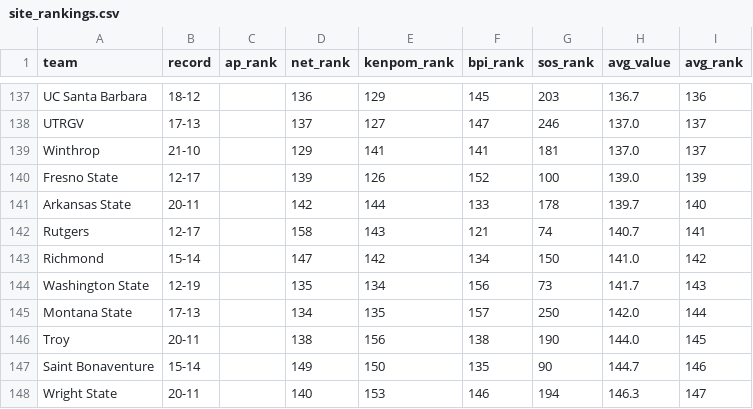
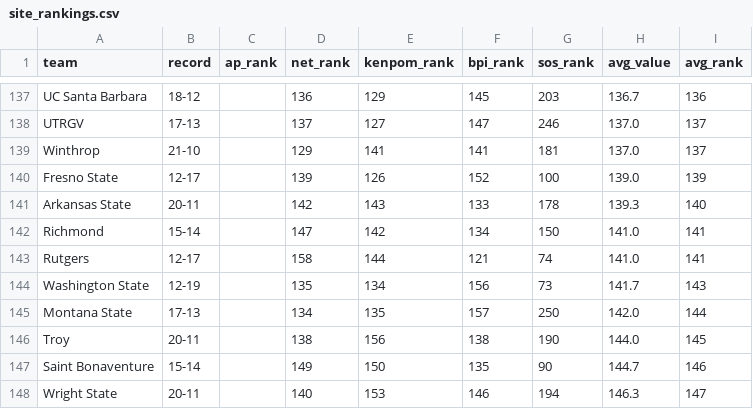
Before and after one commit to kylevogel/cbb-ratings-pipeline, a CSV file: data_processed/site_rankings.csv, drawn as a sheet; only a part is shown, gaps mark what is left out.

```diff
--- a/data_processed/site_rankings.csv
+++ b/data_processed/site_rankings.csv
@@ -140,5 +140,5 @@ Winthrop,21-10,,129,141,141,181,137.0,137
 Fresno State,12-17,,139,126,152,100,139.0,139
-Arkansas State,20-11,,142,144,133,178,139.7,140
-Rutgers,12-17,,158,143,121,74,140.7,141
-Richmond,15-14,,147,142,134,150,141.0,142
+Arkansas State,20-11,,142,143,133,178,139.3,140
+Richmond,15-14,,147,142,134,150,141.0,141
+Rutgers,12-17,,158,144,121,74,141.0,141
 Washington State,12-19,,135,134,156,73,141.7,143
```
Also changed, not shown: data_raw/kenpom_rankings.csv, 1 other file.
